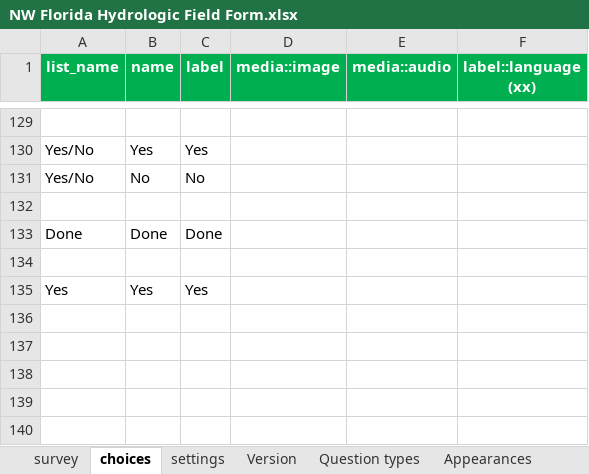
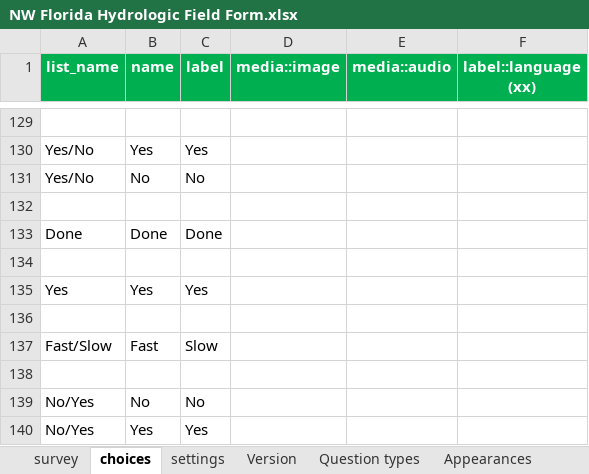
Before and after one commit to NWFWMD-IT/Hydrologic-Monitoring-Project, an Excel workbook: survey/f032871677f74a8a940a693187de0ca9/NW Florida Hydrologic Field Form.xlsx, sheet choices, drawn as a sheet; only a part is shown, gaps mark what is left out; values as stored, in another font and other column widths than the file's, no borders; the diff covers the shown part only; the diff names each change by its address in the sheet, - before the commit and + after, or states it on an @@ line.

```diff
--- a/survey/f032871677f74a8a940a693187de0ca9/NW Florida Hydrologic Field Form.xlsx (sheet choices)
+++ b/survey/f032871677f74a8a940a693187de0ca9/NW Florida Hydrologic Field Form.xlsx (sheet choices)
+row 136: (empty)
+row 137: Fast/Slow | Fast | Slow
+row 138: (empty)
+row 139: No/Yes | No | No
+row 140: No/Yes | Yes | Yes
```
Also changed, not shown: 3 added rows, 3 removed rows and 24 edited cells elsewhere in this sheet, sheet survey, 7 other files.
